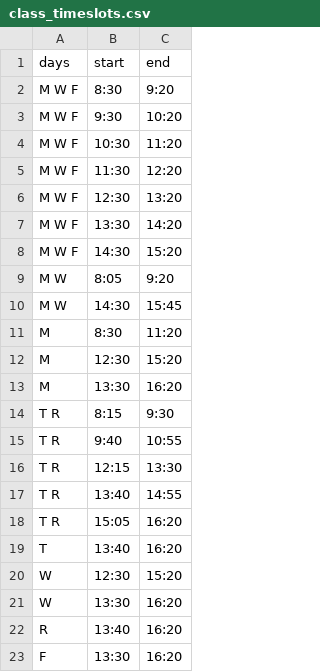
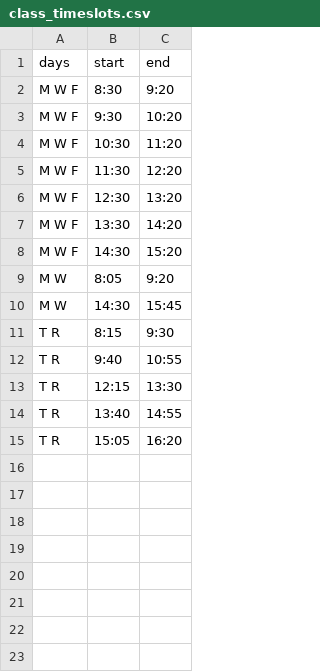
Before and after one commit to hientrn1201/davidson-classroom-scheduling, a CSV file: class_timeslots.csv, drawn as a sheet; the diff names each change by its address in the sheet, - before the commit and + after, or states it on an @@ line.

```diff
--- a/class_timeslots.csv
+++ b/class_timeslots.csv
-row 11: M | 8:30 | 11:20
-row 12: M | 12:30 | 15:20
-row 13: M | 13:30 | 16:20
-row 19: T | 13:40 | 16:20
-row 20: W | 12:30 | 15:20
-row 21: W | 13:30 | 16:20
-row 22: R | 13:40 | 16:20
-row 23: F | 13:30 | 16:20
```
Also changed, not shown: 6 other files.
